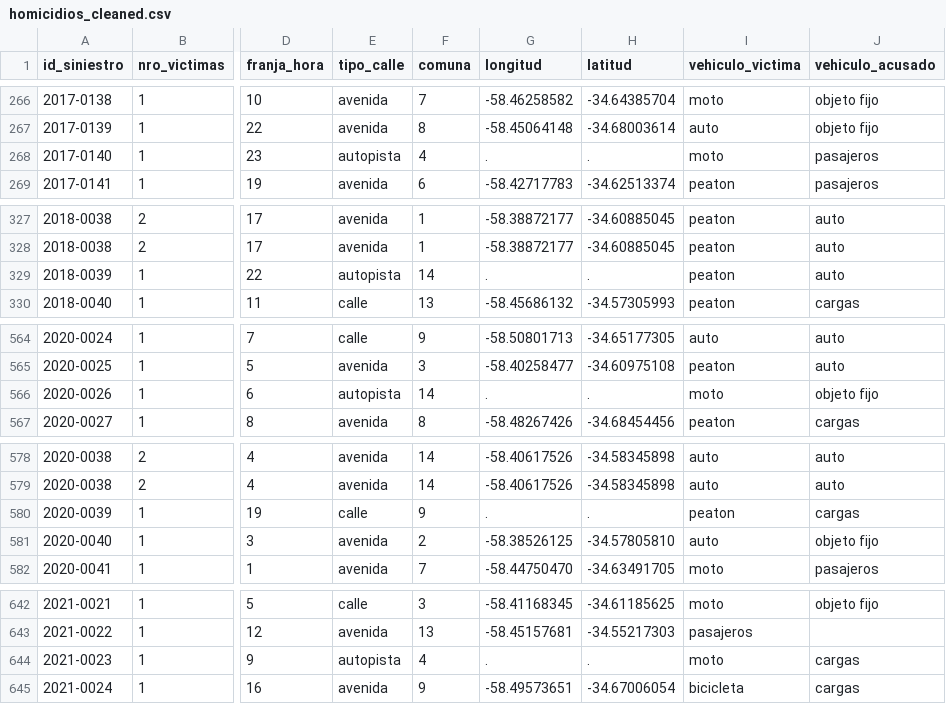
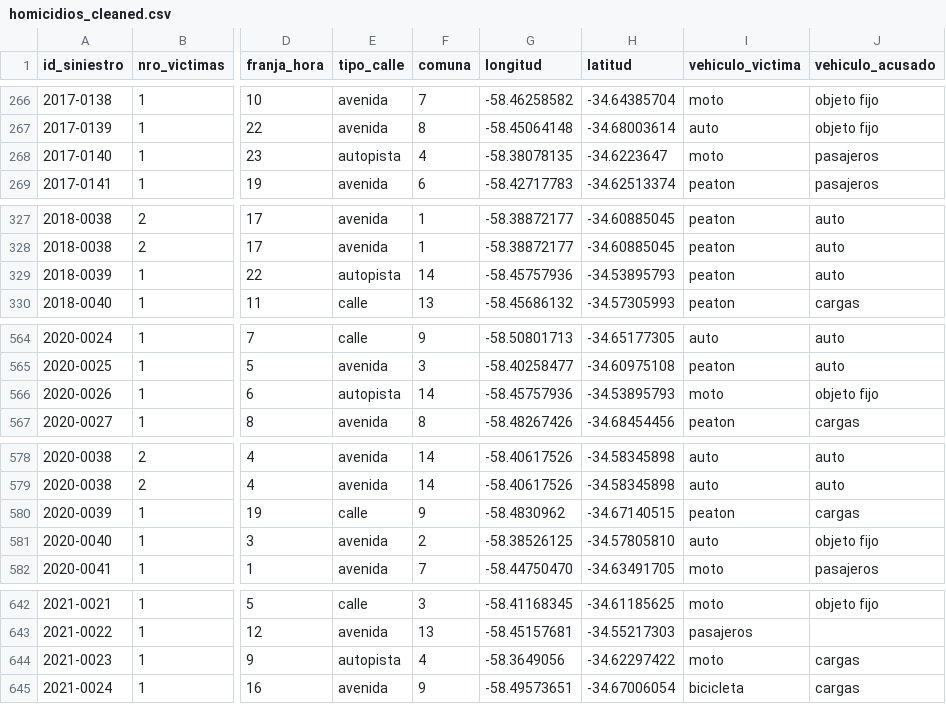
Before and after one commit to JohannaRangel/Proyecto_Individual_2_DA, a CSV file: Datasets/homicidios_cleaned.csv, drawn as a sheet; only a part is shown, gaps mark what is left out; the diff covers the shown part only; the diff names each change by its address in the sheet, - before the commit and + after, or states it on an @@ line.

```diff
--- a/Datasets/homicidios_cleaned.csv
+++ b/Datasets/homicidios_cleaned.csv
-G268 (longitud): .
+G268 (longitud): -58.38078135
-H268 (latitud): .
+H268 (latitud): -34.6223647
-G329 (longitud): .
+G329 (longitud): -58.45757936
-H329 (latitud): .
+H329 (latitud): -34.53895793
-G566 (longitud): .
+G566 (longitud): -58.45757936
-H566 (latitud): .
+H566 (latitud): -34.53895793
-G580 (longitud): .
+G580 (longitud): -58.4830962
-H580 (latitud): .
+H580 (latitud): -34.67140515
-G644 (longitud): .
+G644 (longitud): -58.3649056
-H644 (latitud): .
+H644 (latitud): -34.62297422
```
Also changed, not shown: 18 edited cells elsewhere in this file, 9 other files.
